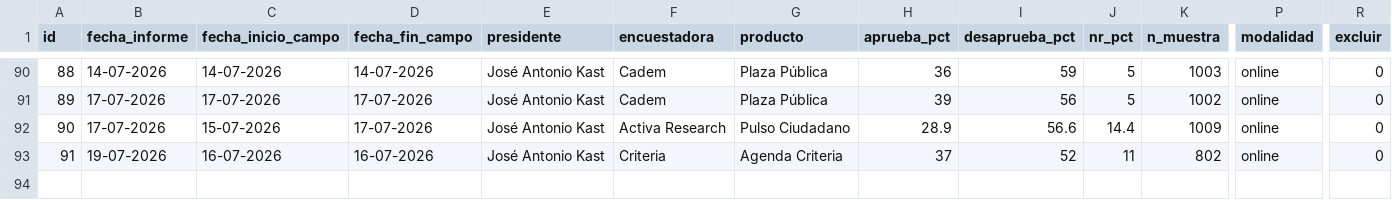
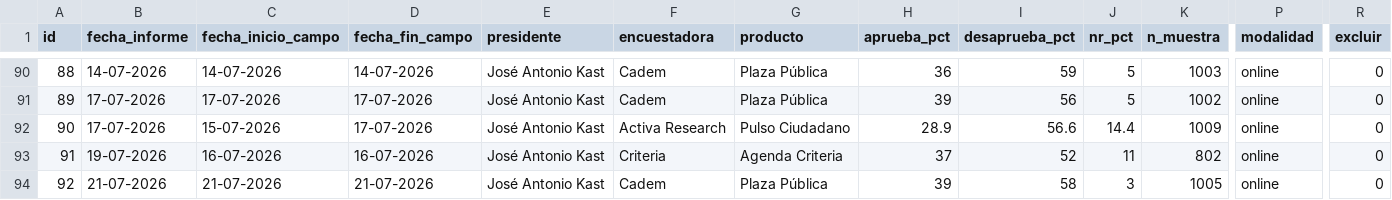
Before and after one commit to cbuzeta/aprobacion-presidencial, a CSV file: data/aprobacion_presidencial.csv, drawn as a sheet; only a part is shown, gaps mark what is left out; rows hold the shown columns only; the diff names each change by its address in the sheet, - before the commit and + after, or states it on an @@ line.

```diff
--- a/data/aprobacion_presidencial.csv
+++ b/data/aprobacion_presidencial.csv
+row 94: 92 | 21-07-2026 | 21-07-2026 | 21-07-2026 | José Antonio Kast | Cadem | Plaza Pública | 39 | 58 | 3 | 1005 | online | 0
```
Also changed, not shown: 1 other file.
